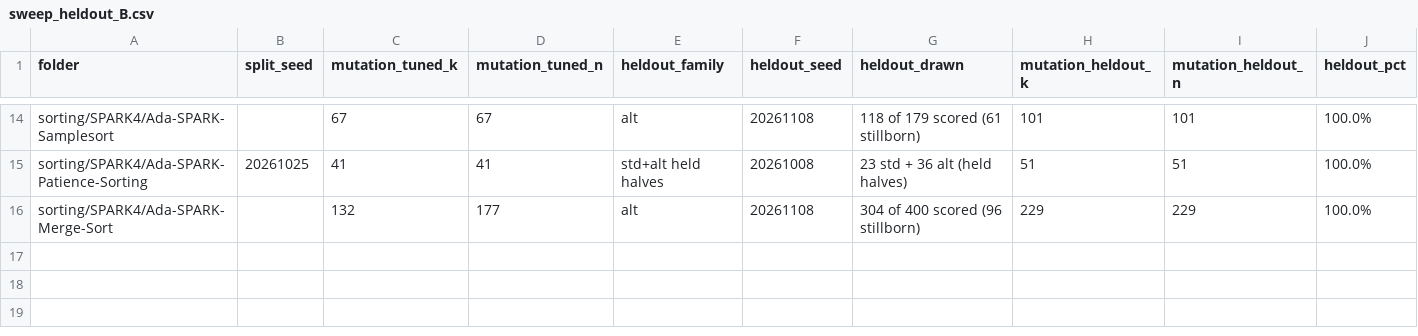
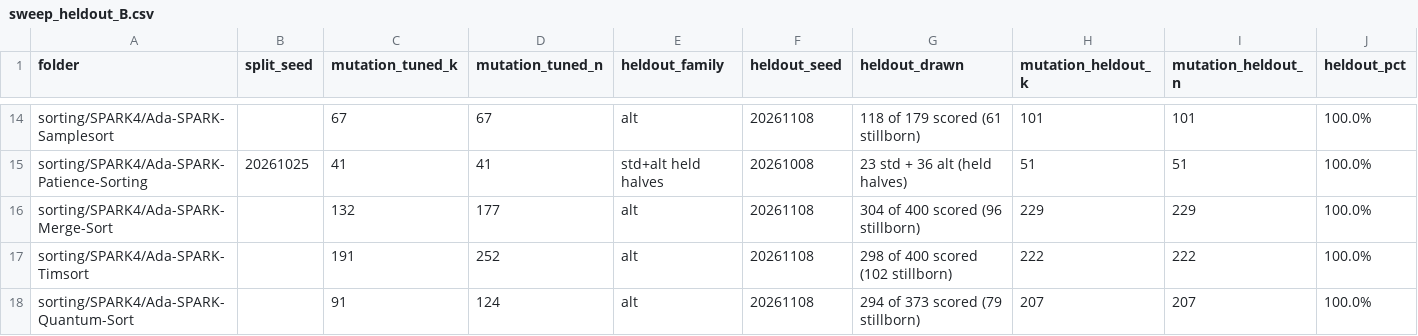
Before and after one commit to RobertBoettcherSF/Ada-Algorithms, a CSV file: tools/vv/sweep_heldout_B.csv, drawn as a sheet; only a part is shown, gaps mark what is left out; rows hold the shown columns only; the diff names each change by its address in the sheet, - before the commit and + after, or states it on an @@ line.

Commit message:
Timsort and Quantum-Sort alt held-out classified: Timsort raw 221/298 -> 222/222 (76 equivalent, 1 flow kill), Quantum-Sort raw 205/294 -> 207/207 (87 equivalent, 2 init_scalars kills); Merge-Sort progress row and two reason texts tightened; VV.md 3i note

```diff
--- a/tools/vv/sweep_heldout_B.csv
+++ b/tools/vv/sweep_heldout_B.csv
+row 17: sorting/SPARK4/Ada-SPARK-Timsort |  | 191 | 252 | alt | 20261108 | 298 of 400 scored (102 stillborn) | 222 | 222 | 100.0%
+row 18: sorting/SPARK4/Ada-SPARK-Quantum-Sort |  | 91 | 124 | alt | 20261108 | 294 of 373 scored (79 stillborn) | 207 | 207 | 100.0%
```
Also changed, not shown: tools/vv/sweep_kill_kind_B.csv, tools/vv/sweep_progress.csv, 2 other files.
